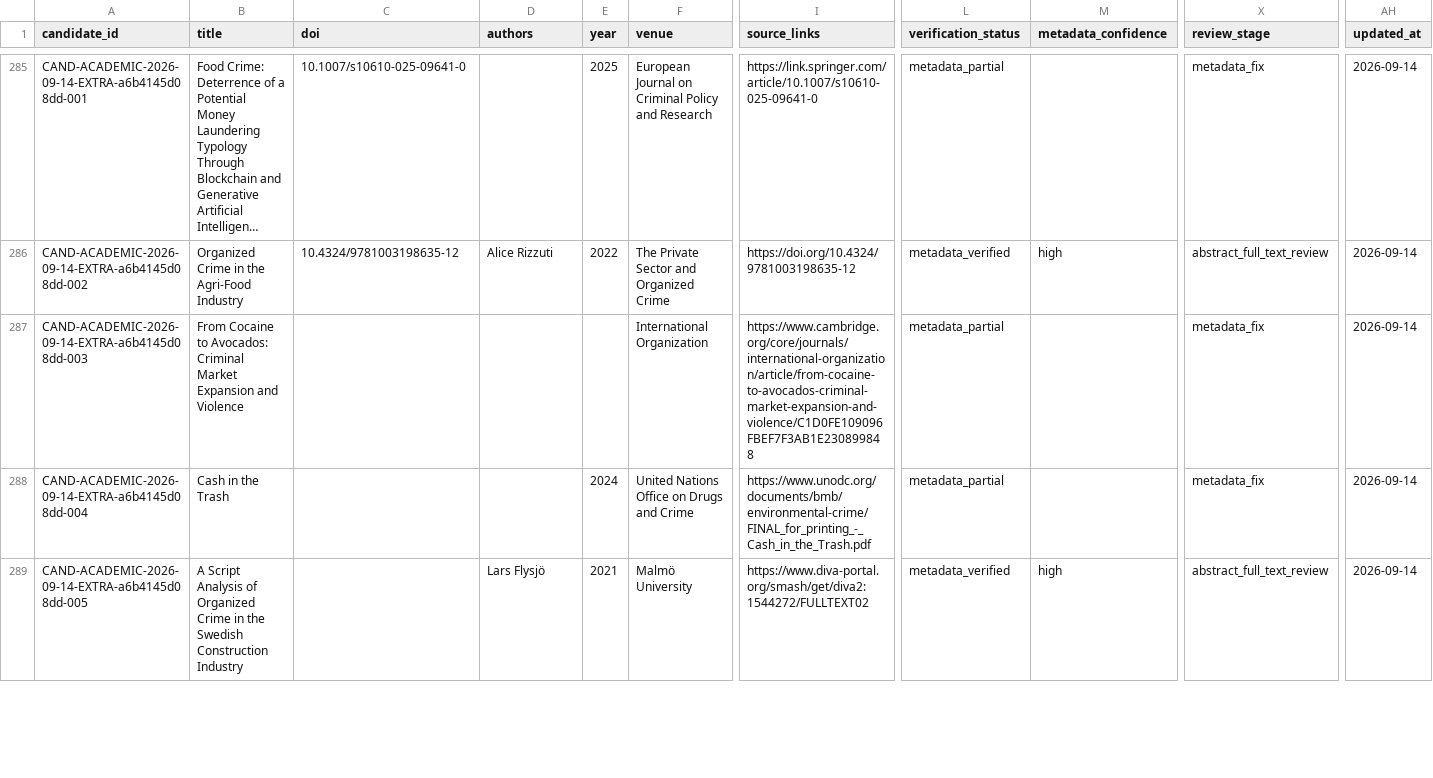
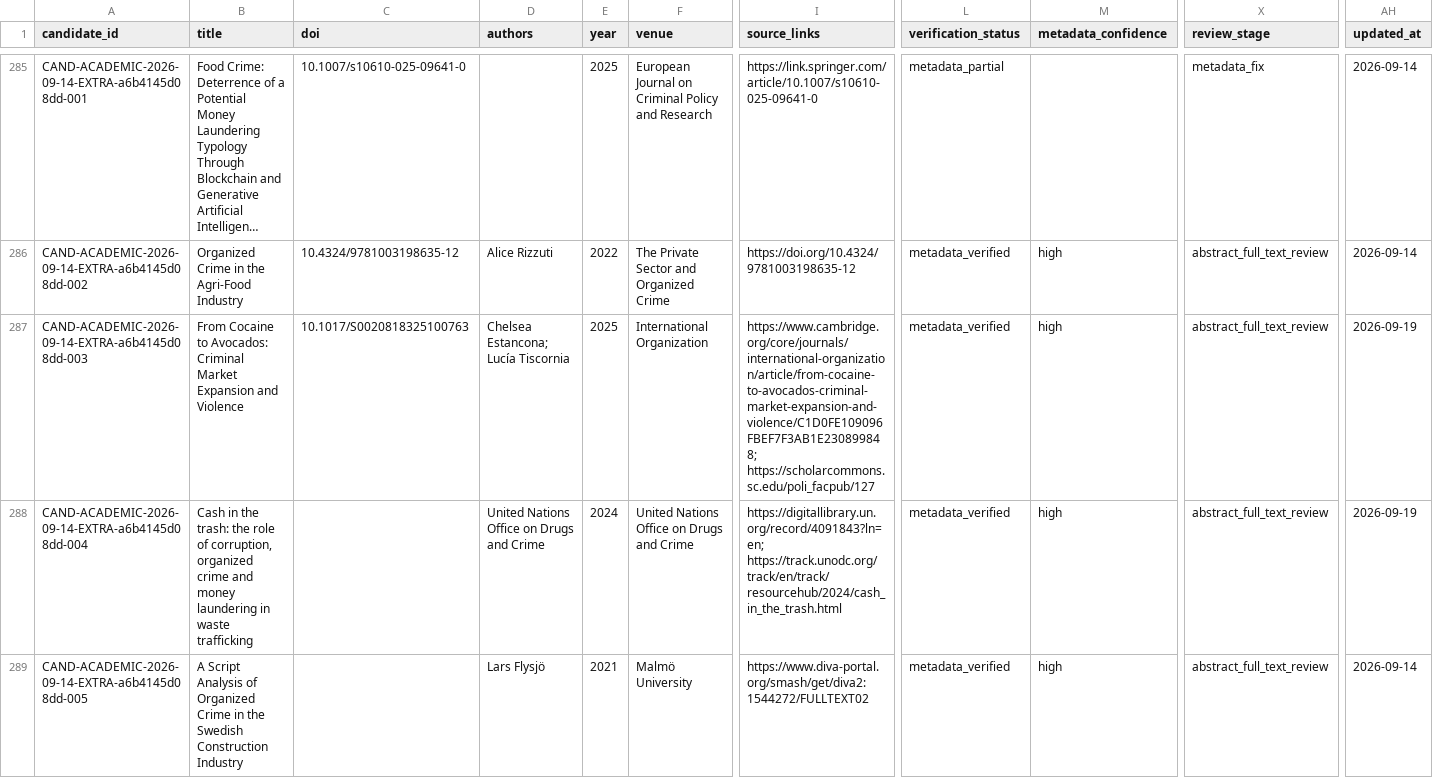
Before and after one commit to colazeta/criminal_infiltration_in_legal_economy_review, a CSV file: data/curation/review_queue.csv, drawn as a sheet; only a part is shown, gaps mark what is left out; long unchanged cells end in …; the diff covers the shown part only; the diff names each change by its address in the sheet, - before the commit and + after, or states it on an @@ line.

Commit message:
Verify candidate metadata and source provenance
Co-authored-by: github-actions[bot] <41898282+github-actions[bot]@users.noreply.github.com>

```diff
--- a/data/curation/review_queue.csv
+++ b/data/curation/review_queue.csv
-C287 (doi): (empty)
+C287 (doi): 10.1017/S0020818325100763
-D287 (authors): (empty)
+D287 (authors): Chelsea Estancona; Lucía Tiscornia
-E287 (year): (empty)
+E287 (year): 2025
-I287 (source_links): https://www.cambridge.org/core/journals/international-organization/article/from-cocaine-to-avocados-criminal-market-expansion-and-violence/C1D0FE109096FBEF7F3AB1E230899848
+I287 (source_links): https://www.cambridge.org/core/journals/international-organization/article/from-cocaine-to-avocados-criminal-market-expansion-and-violence/C1D0FE109096FBEF7F3AB1E230899848; https://scholarcommons.sc.edu/poli_facpub/127
-L287:L288 (verification_status): metadata_partial
+L287:L288 (verification_status): metadata_verified
-M287:M288 (metadata_confidence): (empty)
+M287:M288 (metadata_confidence): high
-X287:X288 (review_stage): metadata_fix
+X287:X288 (review_stage): abstract_full_text_review
-AH287:AH288 (updated_at): 2026-09-14
+AH287:AH288 (updated_at): 2026-09-19
-B288 (title): …in the Trash
+B288 (title): …in the trash: the role of corruption, organized crime and money laundering in waste trafficking
-D288 (authors): (empty)
+D288 (authors): United Nations Office on Drugs and Crime
-I288 (source_links): https://www.unodc.org/documents/bmb/environmental-crime/FINAL_for_printing_-_Cash_in_the_Trash.pdf
+I288 (source_links): https://digitallibrary.un.org/record/4091843?ln=en; https://track.unodc.org/track/en/track/resourcehub/2024/cash_in_the_trash.html
```
Also changed, not shown: 19 edited cells elsewhere in this file, 2 other files.
